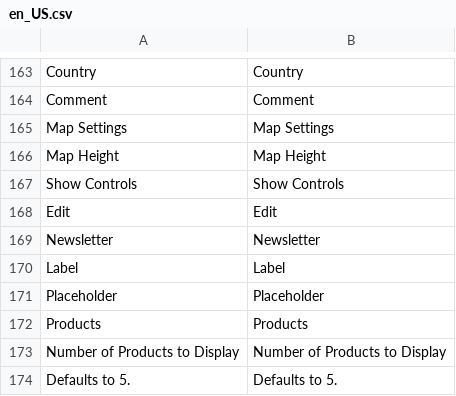
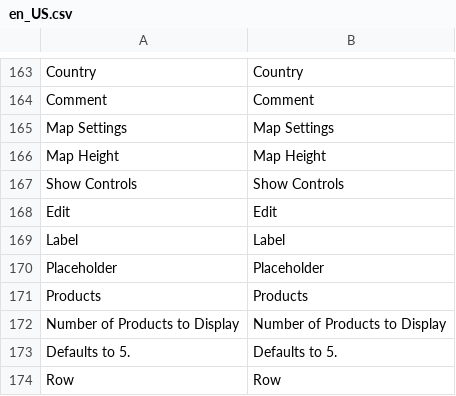
Before and after one commit to magento/magento2-page-builder, a CSV file: app/code/Magento/PageBuilder/i18n/en_US.csv, drawn as a sheet; only a part is shown, gaps mark what is left out; the shorter side is filled out with more unchanged rows; the diff names each change by its address in the sheet, - before the commit and + after, or states it on an @@ line.

Commit message:
MC-3695: Remove Newsletter
- remove all files for the newsletter content type

```diff
--- a/app/code/Magento/PageBuilder/i18n/en_US.csv
+++ b/app/code/Magento/PageBuilder/i18n/en_US.csv
-row 169: Newsletter | Newsletter
```
Also changed, not shown: 24 other files.
